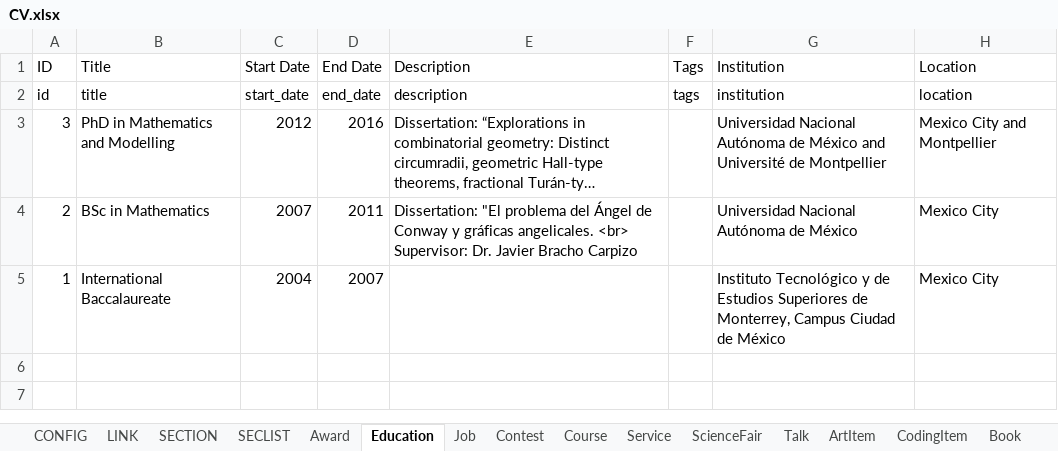
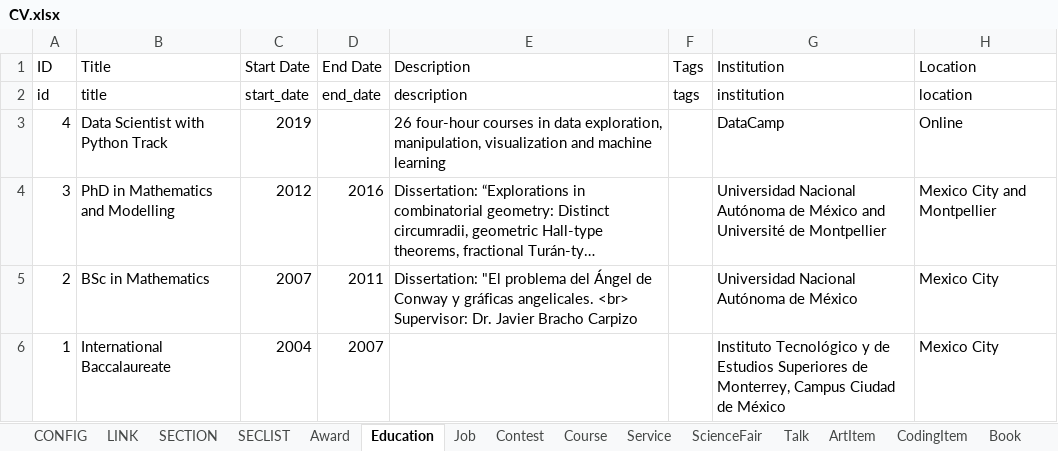
Before and after one commit to leomtz/personalpage, an Excel workbook: data/CV.xlsx, sheet Education, drawn as a sheet; long unchanged cells end in …; values as stored, in another font and other column widths than the file's, no borders; the diff names each change by its address in the sheet, - before the commit and + after, or states it on an @@ line.

```diff
--- a/data/CV.xlsx (sheet Education)
+++ b/data/CV.xlsx (sheet Education)
+row 3: 4 | Data Scientist with Python Track | 2019 |  | 26 four-hour courses in data exploration, manipulation, visualization and machine learning |  | DataCamp | Online
```
Also changed, not shown: sheet Talk, sheet Course, sheet Job, sheet Award, sheet Service, 5 other files.
